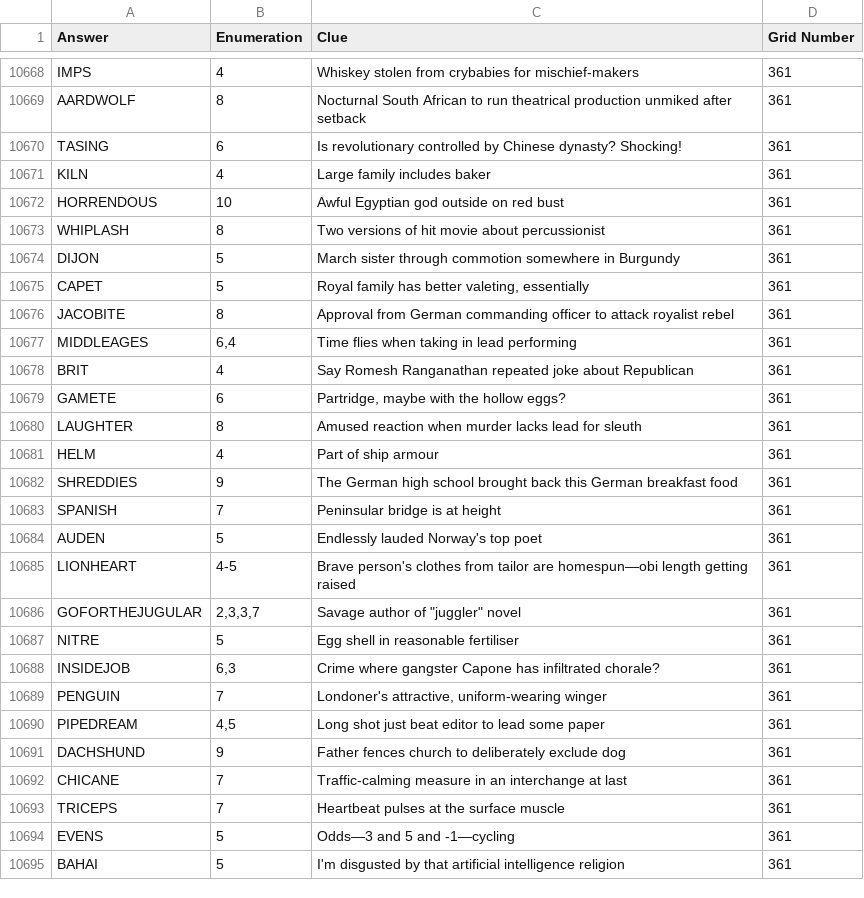
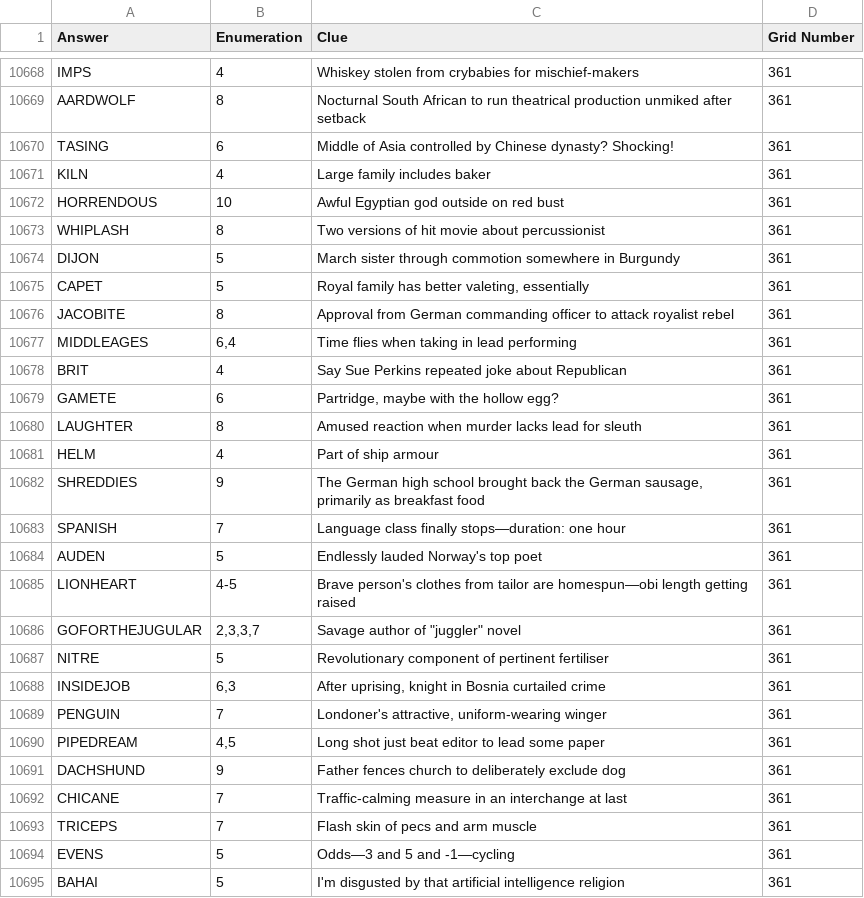
Before and after one commit to AndrewSlattery/jackhkeynes-website, a CSV file: _data/clues.csv, drawn as a sheet; only a part is shown, gaps mark what is left out.

```diff
--- a/_data/clues.csv
+++ b/_data/clues.csv
@@ -10669,3 +10669,3 @@ IMPS,4,Whiskey stolen from crybabies for mischief-makers,361
 AARDWOLF,8,Nocturnal South African to run theatrical production unmiked after setback,361
-TASING,6,Is revolutionary controlled by Chinese dynasty? Shocking!,361
+TASING,6,Middle of Asia controlled by Chinese dynasty? Shocking!,361
 KILN,4,Large family includes baker,361
@@ -10677,8 +10677,8 @@ JACOBITE,8,Approval from German commanding officer to attack royalist rebel,361
 MIDDLEAGES,"6,4",Time flies when taking in lead performing,361
-BRIT,4,Say Romesh Ranganathan repeated joke about Republican,361
-GAMETE,6,"Partridge, maybe with the hollow eggs?",361
+BRIT,4,Say Sue Perkins repeated joke about Republican,361
+GAMETE,6,"Partridge, maybe with the hollow egg?",361
 LAUGHTER,8,Amused reaction when murder lacks lead for sleuth,361
 HELM,4,Part of ship armour,361
-SHREDDIES,9,The German high school brought back this German breakfast food,361
-SPANISH,7,Peninsular bridge is at height,361
+SHREDDIES,9,"The German high school brought back the German sausage, primarily as breakfast food",361
+SPANISH,7,Language class finally stops—duration: one hour,361
 AUDEN,5,Endlessly lauded Norway's top poet,361
@@ -10686,4 +10686,4 @@ LIONHEART,4-5,Brave person's clothes from tailor are homespun—obi length getti
 GOFORTHEJUGULAR,"2,3,3,7","Savage author of ""juggler"" novel",361
-NITRE,5,Egg shell in reasonable fertiliser,361
-INSIDEJOB,"6,3",Crime where gangster Capone has infiltrated chorale?,361
+NITRE,5,Revolutionary component of pertinent fertiliser,361
+INSIDEJOB,"6,3","After uprising, knight in Bosnia curtailed crime",361
 PENGUIN,7,"Londoner's attractive, uniform-wearing winger",361
@@ -10692,3 +10692,3 @@ DACHSHUND,9,Father fences church to deliberately exclude dog,361
 CHICANE,7,Traffic-calming measure in an interchange at last,361
-TRICEPS,7,Heartbeat pulses at the surface muscle,361
+TRICEPS,7,Flash skin of pecs and arm muscle,361
 EVENS,5,Odds—3 and 5 and -1—cycling,361
```
Also changed, not shown: 2 other files.
